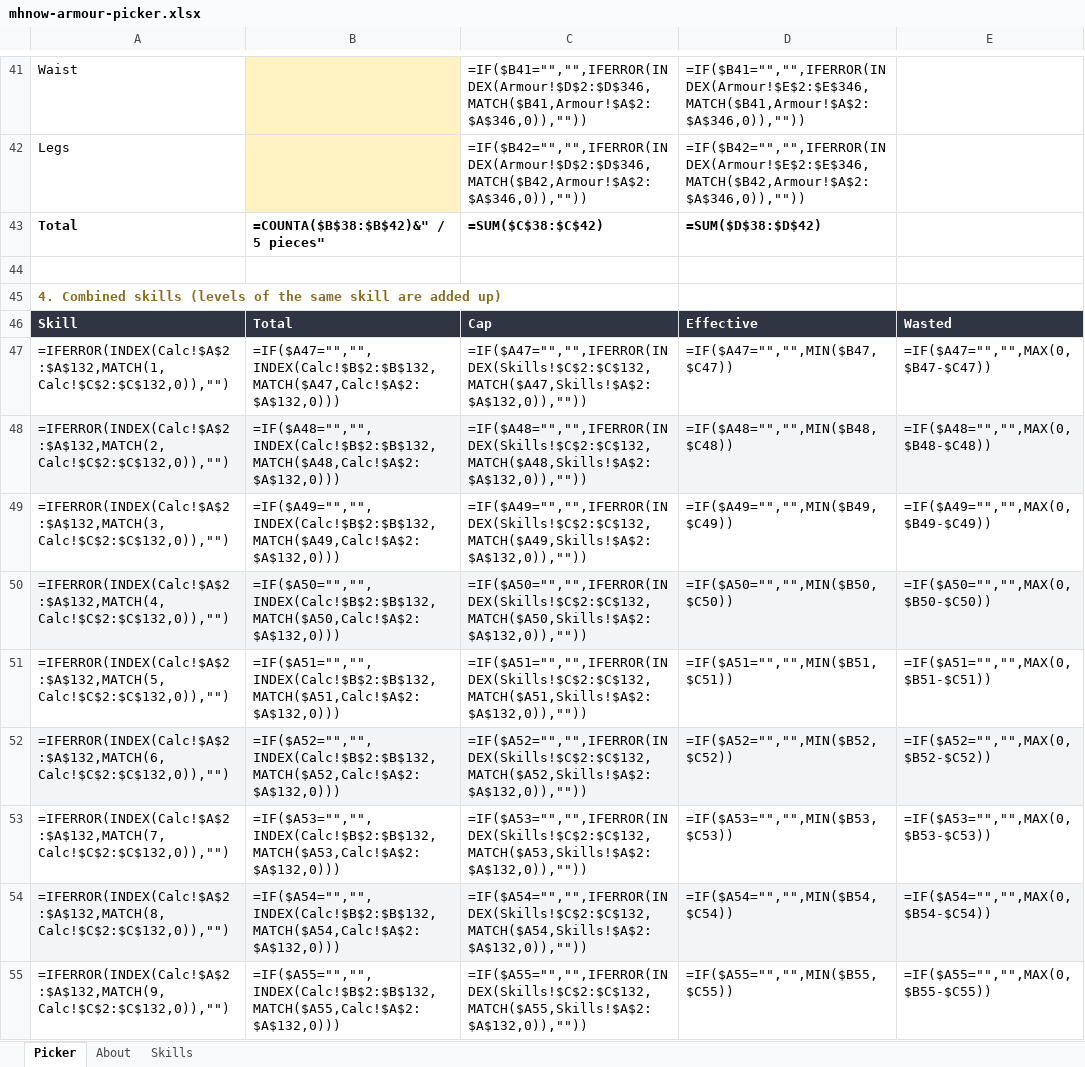
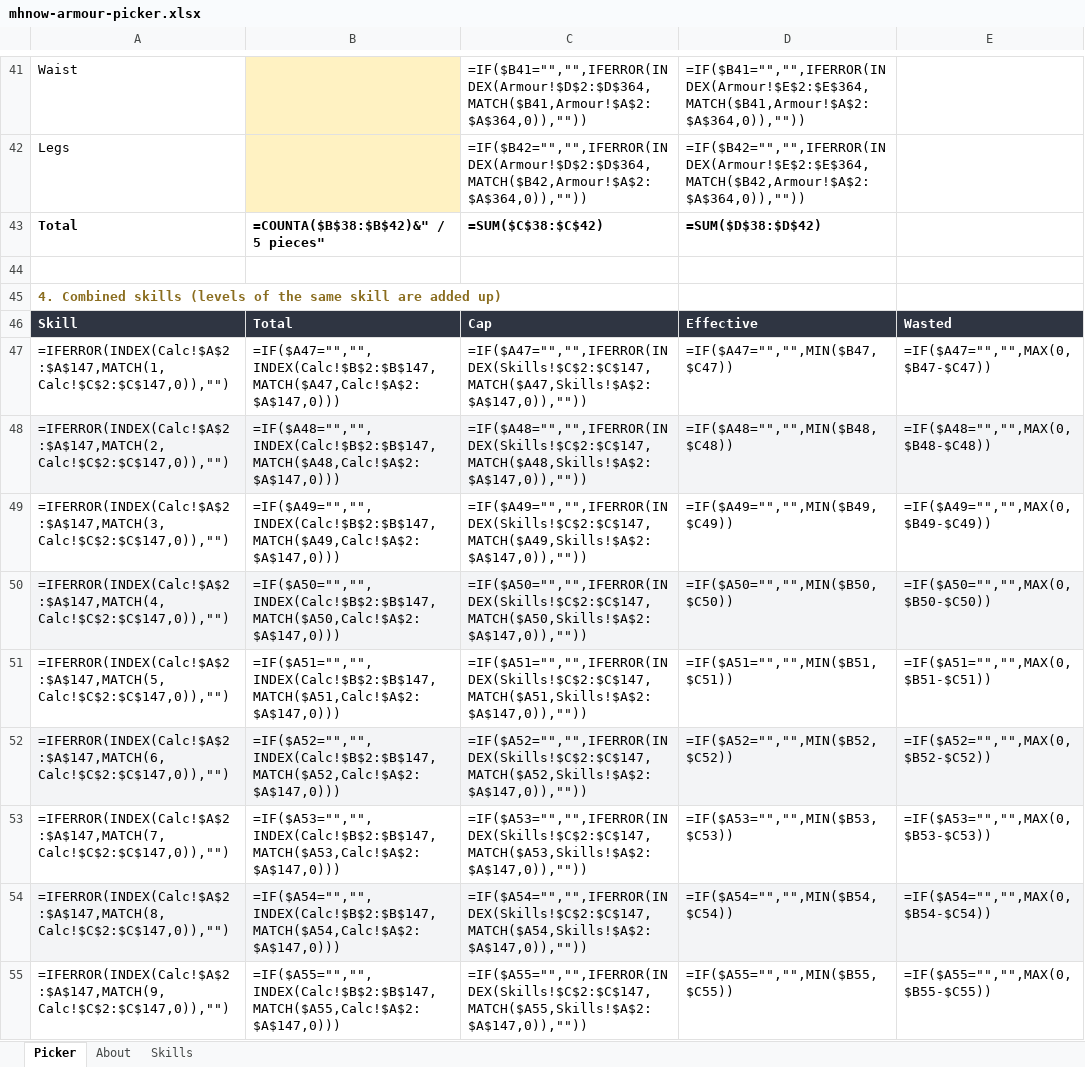
Before and after one commit to allenpluto/mhnow-db, an Excel workbook: mhnow-armour-picker.xlsx, sheet Picker, drawn as a sheet; only a part is shown, gaps mark what is left out; values as stored, in another font and other column widths than the file's, no borders; formulas without a stored value are shown as written; the diff covers the shown part only; the diff names each change by its address in the sheet, - before the commit and + after, or states it on an @@ line.

```diff
--- a/mhnow-armour-picker.xlsx (sheet Picker)
+++ b/mhnow-armour-picker.xlsx (sheet Picker)
-C41: =IF($B41="","",IFERROR(INDEX(Armour!$D$2:$D$346,MATCH($B41,Armour!$A$2:$A$346,0)),""))
+C41: =IF($B41="","",IFERROR(INDEX(Armour!$D$2:$D$364,MATCH($B41,Armour!$A$2:$A$364,0)),""))
-D41: =IF($B41="","",IFERROR(INDEX(Armour!$E$2:$E$346,MATCH($B41,Armour!$A$2:$A$346,0)),""))
+D41: =IF($B41="","",IFERROR(INDEX(Armour!$E$2:$E$364,MATCH($B41,Armour!$A$2:$A$364,0)),""))
-C42: =IF($B42="","",IFERROR(INDEX(Armour!$D$2:$D$346,MATCH($B42,Armour!$A$2:$A$346,0)),""))
+C42: =IF($B42="","",IFERROR(INDEX(Armour!$D$2:$D$364,MATCH($B42,Armour!$A$2:$A$364,0)),""))
-D42: =IF($B42="","",IFERROR(INDEX(Armour!$E$2:$E$346,MATCH($B42,Armour!$A$2:$A$346,0)),""))
+D42: =IF($B42="","",IFERROR(INDEX(Armour!$E$2:$E$364,MATCH($B42,Armour!$A$2:$A$364,0)),""))
-A47: =IFERROR(INDEX(Calc!$A$2:$A$132,MATCH(1,Calc!$C$2:$C$132,0)),"")
+A47: =IFERROR(INDEX(Calc!$A$2:$A$147,MATCH(1,Calc!$C$2:$C$147,0)),"")
-B47: =IF($A47="","",INDEX(Calc!$B$2:$B$132,MATCH($A47,Calc!$A$2:$A$132,0)))
+B47: =IF($A47="","",INDEX(Calc!$B$2:$B$147,MATCH($A47,Calc!$A$2:$A$147,0)))
-C47: =IF($A47="","",IFERROR(INDEX(Skills!$C$2:$C$132,MATCH($A47,Skills!$A$2:$A$132,0)),""))
+C47: =IF($A47="","",IFERROR(INDEX(Skills!$C$2:$C$147,MATCH($A47,Skills!$A$2:$A$147,0)),""))
-A48: =IFERROR(INDEX(Calc!$A$2:$A$132,MATCH(2,Calc!$C$2:$C$132,0)),"")
+A48: =IFERROR(INDEX(Calc!$A$2:$A$147,MATCH(2,Calc!$C$2:$C$147,0)),"")
-B48: =IF($A48="","",INDEX(Calc!$B$2:$B$132,MATCH($A48,Calc!$A$2:$A$132,0)))
+B48: =IF($A48="","",INDEX(Calc!$B$2:$B$147,MATCH($A48,Calc!$A$2:$A$147,0)))
-C48: =IF($A48="","",IFERROR(INDEX(Skills!$C$2:$C$132,MATCH($A48,Skills!$A$2:$A$132,0)),""))
+C48: =IF($A48="","",IFERROR(INDEX(Skills!$C$2:$C$147,MATCH($A48,Skills!$A$2:$A$147,0)),""))
-A49: =IFERROR(INDEX(Calc!$A$2:$A$132,MATCH(3,Calc!$C$2:$C$132,0)),"")
+A49: =IFERROR(INDEX(Calc!$A$2:$A$147,MATCH(3,Calc!$C$2:$C$147,0)),"")
-B49: =IF($A49="","",INDEX(Calc!$B$2:$B$132,MATCH($A49,Calc!$A$2:$A$132,0)))
+B49: =IF($A49="","",INDEX(Calc!$B$2:$B$147,MATCH($A49,Calc!$A$2:$A$147,0)))
-C49: =IF($A49="","",IFERROR(INDEX(Skills!$C$2:$C$132,MATCH($A49,Skills!$A$2:$A$132,0)),""))
+C49: =IF($A49="","",IFERROR(INDEX(Skills!$C$2:$C$147,MATCH($A49,Skills!$A$2:$A$147,0)),""))
-A50: =IFERROR(INDEX(Calc!$A$2:$A$132,MATCH(4,Calc!$C$2:$C$132,0)),"")
+A50: =IFERROR(INDEX(Calc!$A$2:$A$147,MATCH(4,Calc!$C$2:$C$147,0)),"")
-B50: =IF($A50="","",INDEX(Calc!$B$2:$B$132,MATCH($A50,Calc!$A$2:$A$132,0)))
+B50: =IF($A50="","",INDEX(Calc!$B$2:$B$147,MATCH($A50,Calc!$A$2:$A$147,0)))
-C50: =IF($A50="","",IFERROR(INDEX(Skills!$C$2:$C$132,MATCH($A50,Skills!$A$2:$A$132,0)),""))
+C50: =IF($A50="","",IFERROR(INDEX(Skills!$C$2:$C$147,MATCH($A50,Skills!$A$2:$A$147,0)),""))
-A51: =IFERROR(INDEX(Calc!$A$2:$A$132,MATCH(5,Calc!$C$2:$C$132,0)),"")
+A51: =IFERROR(INDEX(Calc!$A$2:$A$147,MATCH(5,Calc!$C$2:$C$147,0)),"")
-B51: =IF($A51="","",INDEX(Calc!$B$2:$B$132,MATCH($A51,Calc!$A$2:$A$132,0)))
+B51: =IF($A51="","",INDEX(Calc!$B$2:$B$147,MATCH($A51,Calc!$A$2:$A$147,0)))
-C51: =IF($A51="","",IFERROR(INDEX(Skills!$C$2:$C$132,MATCH($A51,Skills!$A$2:$A$132,0)),""))
+C51: =IF($A51="","",IFERROR(INDEX(Skills!$C$2:$C$147,MATCH($A51,Skills!$A$2:$A$147,0)),""))
-A52: =IFERROR(INDEX(Calc!$A$2:$A$132,MATCH(6,Calc!$C$2:$C$132,0)),"")
+A52: =IFERROR(INDEX(Calc!$A$2:$A$147,MATCH(6,Calc!$C$2:$C$147,0)),"")
-B52: =IF($A52="","",INDEX(Calc!$B$2:$B$132,MATCH($A52,Calc!$A$2:$A$132,0)))
+B52: =IF($A52="","",INDEX(Calc!$B$2:$B$147,MATCH($A52,Calc!$A$2:$A$147,0)))
-C52: =IF($A52="","",IFERROR(INDEX(Skills!$C$2:$C$132,MATCH($A52,Skills!$A$2:$A$132,0)),""))
+C52: =IF($A52="","",IFERROR(INDEX(Skills!$C$2:$C$147,MATCH($A52,Skills!$A$2:$A$147,0)),""))
-A53: =IFERROR(INDEX(Calc!$A$2:$A$132,MATCH(7,Calc!$C$2:$C$132,0)),"")
+A53: =IFERROR(INDEX(Calc!$A$2:$A$147,MATCH(7,Calc!$C$2:$C$147,0)),"")
-B53: =IF($A53="","",INDEX(Calc!$B$2:$B$132,MATCH($A53,Calc!$A$2:$A$132,0)))
+B53: =IF($A53="","",INDEX(Calc!$B$2:$B$147,MATCH($A53,Calc!$A$2:$A$147,0)))
-C53: =IF($A53="","",IFERROR(INDEX(Skills!$C$2:$C$132,MATCH($A53,Skills!$A$2:$A$132,0)),""))
+C53: =IF($A53="","",IFERROR(INDEX(Skills!$C$2:$C$147,MATCH($A53,Skills!$A$2:$A$147,0)),""))
-A54: =IFERROR(INDEX(Calc!$A$2:$A$132,MATCH(8,Calc!$C$2:$C$132,0)),"")
+A54: =IFERROR(INDEX(Calc!$A$2:$A$147,MATCH(8,Calc!$C$2:$C$147,0)),"")
-B54: =IF($A54="","",INDEX(Calc!$B$2:$B$132,MATCH($A54,Calc!$A$2:$A$132,0)))
+B54: =IF($A54="","",INDEX(Calc!$B$2:$B$147,MATCH($A54,Calc!$A$2:$A$147,0)))
-C54: =IF($A54="","",IFERROR(INDEX(Skills!$C$2:$C$132,MATCH($A54,Skills!$A$2:$A$132,0)),""))
+C54: =IF($A54="","",IFERROR(INDEX(Skills!$C$2:$C$147,MATCH($A54,Skills!$A$2:$A$147,0)),""))
-A55: =IFERROR(INDEX(Calc!$A$2:$A$132,MATCH(9,Calc!$C$2:$C$132,0)),"")
+A55: =IFERROR(INDEX(Calc!$A$2:$A$147,MATCH(9,Calc!$C$2:$C$147,0)),"")
-B55: =IF($A55="","",INDEX(Calc!$B$2:$B$132,MATCH($A55,Calc!$A$2:$A$132,0)))
+B55: =IF($A55="","",INDEX(Calc!$B$2:$B$147,MATCH($A55,Calc!$A$2:$A$147,0)))
-C55: =IF($A55="","",IFERROR(INDEX(Skills!$C$2:$C$132,MATCH($A55,Skills!$A$2:$A$132,0)),""))
+C55: =IF($A55="","",IFERROR(INDEX(Skills!$C$2:$C$147,MATCH($A55,Skills!$A$2:$A$147,0)),""))
```
Also changed, not shown: 166 edited cells elsewhere in this sheet, sheet Skills, sheet About, 2 other files.
